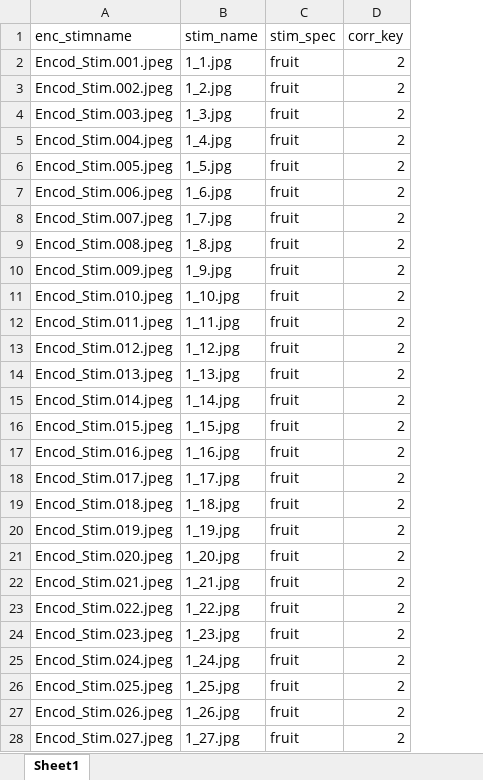
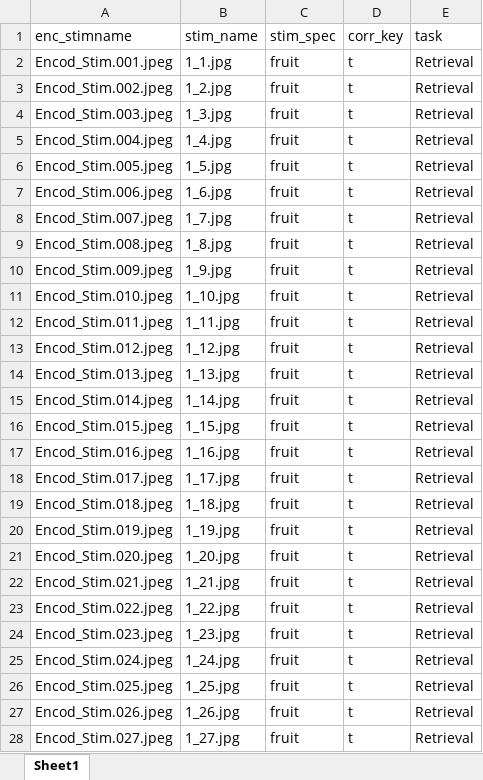
Before and after one commit to DuncanLab/RetGoals, an Excel workbook: Stimuli/Ret_sheet.xlsx, sheet Sheet1, drawn as a sheet; only a part is shown; values as stored, in another font and other column widths than the file's, no borders; the diff covers the shown part only; the diff names each change by its address in the sheet, - before the commit and + after, or states it on an @@ line.

```diff
--- a/Stimuli/Ret_sheet.xlsx (sheet Sheet1)
+++ b/Stimuli/Ret_sheet.xlsx (sheet Sheet1)
+column E (task), rows 2-28: all Retrieval
-D2:D28 (corr_key): 2
+D2:D28 (corr_key): t
```
Also changed, not shown: 273 edited cells elsewhere in this sheet, Stimuli/Enc_sheet.xlsx, Stimuli/ExAttn_sheet.xlsx, 41 other files.
